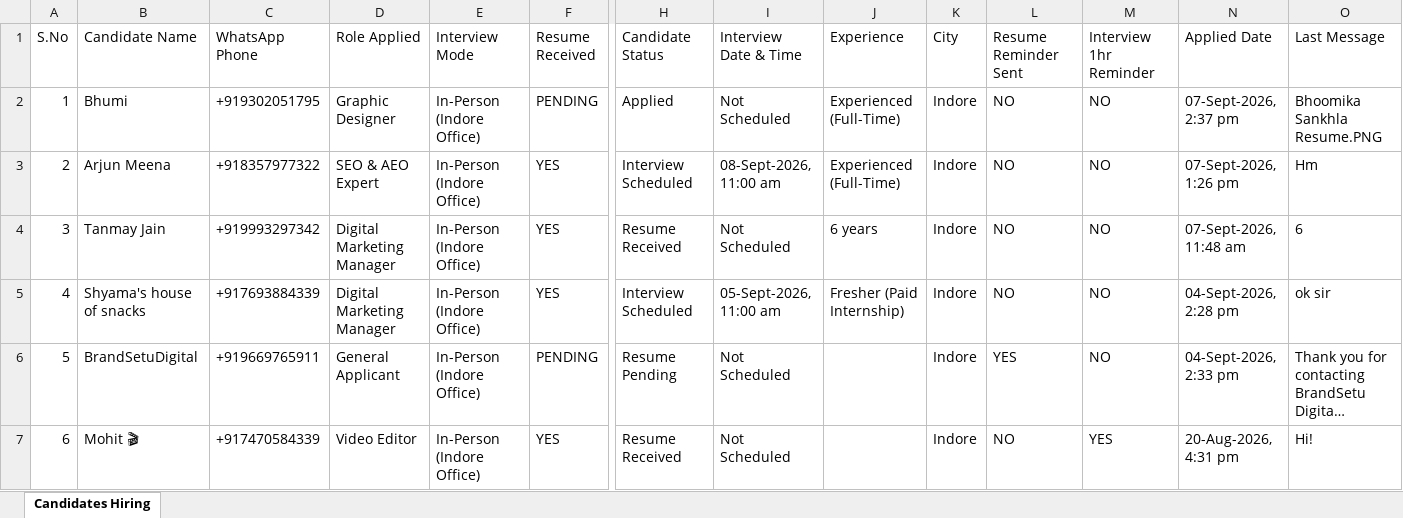
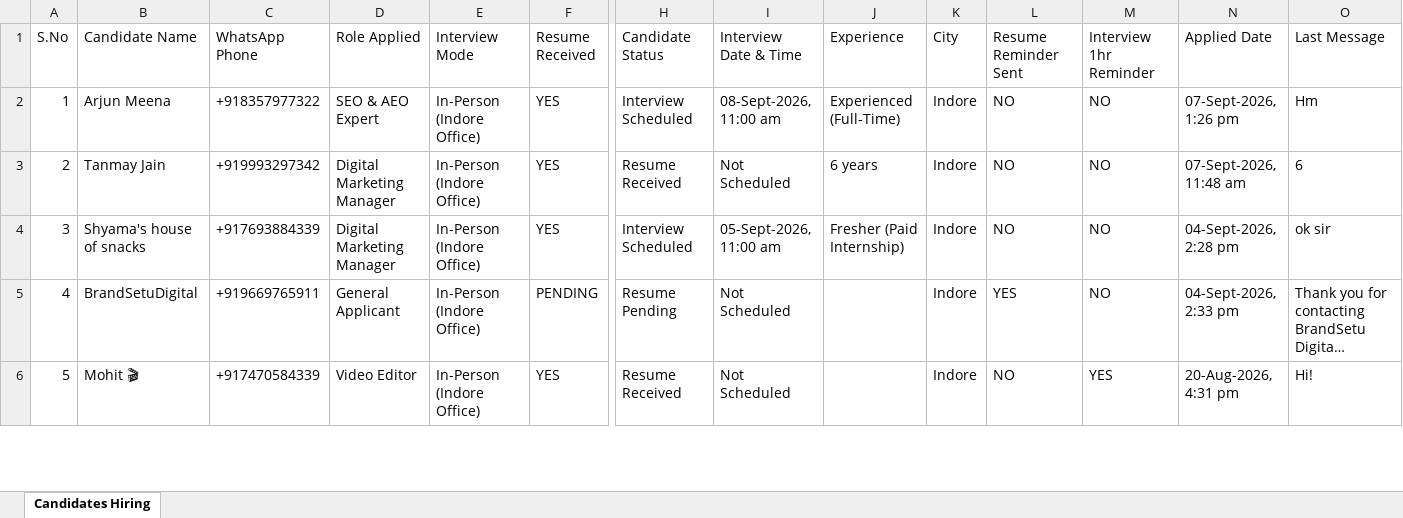
Before and after one commit to brandsetudigital/WhatsApp-Automaion, an Excel workbook: candidates_hiring.xlsx, sheet Candidates Hiring, drawn as a sheet; only a part is shown, gaps mark what is left out; long unchanged cells end in …; values as stored, in another font and other column widths than the file's, no borders; removed rows and columns are numbered as before the commit, all else as after; rows hold the shown columns only; the diff names each change by its address in the sheet, - before the commit and + after, or states it on an @@ line.

```diff
--- a/candidates_hiring.xlsx (sheet Candidates Hiring)
+++ b/candidates_hiring.xlsx (sheet Candidates Hiring)
-row 2: 1 | Bhumi | +919302051795 | Graphic Designer | In-Person (Indore Office) | PENDING | Applied | Not Scheduled | Experienced (Full-Time) | Indore | NO | NO | 07-Sept-2026, 2:37 pm | Bhoomika Sankhla Resume.PNG
@@ column A (S.No) renumbered from row 2 down @@
```
Also changed, not shown: 9 other files.
